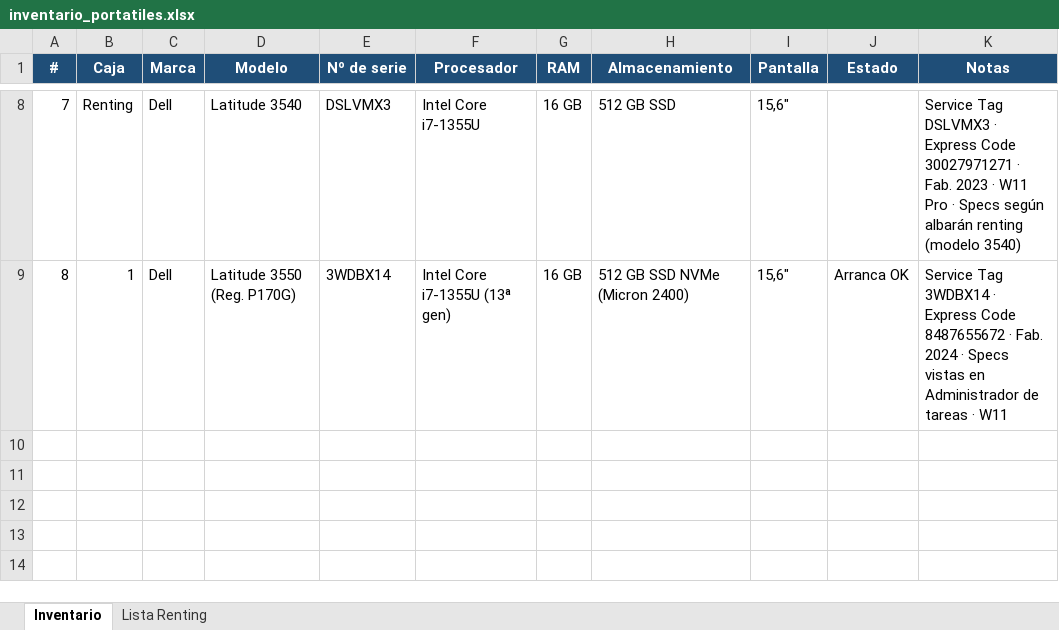
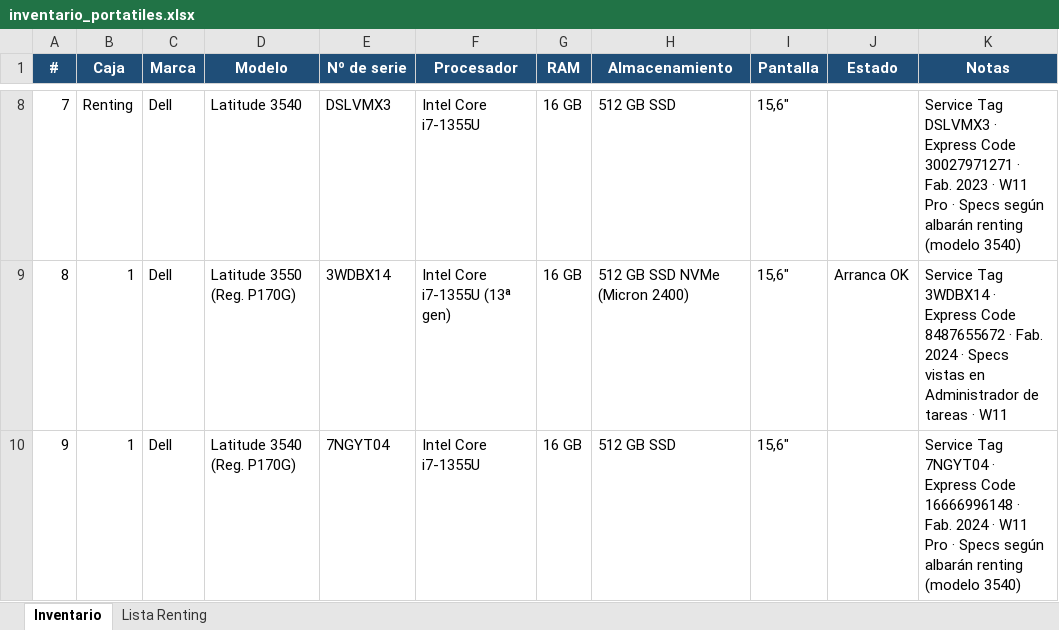
Before and after one commit to Dranicos/trabajo, an Excel workbook: inventario_portatiles.xlsx, sheet Inventario, drawn as a sheet; only a part is shown, gaps mark what is left out; values as stored, in another font and other column widths than the file's, no borders; the diff names each change by its address in the sheet, - before the commit and + after, or states it on an @@ line.

```diff
--- a/inventario_portatiles.xlsx (sheet Inventario)
+++ b/inventario_portatiles.xlsx (sheet Inventario)
+row 10: 9 | 1 | Dell | Latitude 3540 (Reg. P170G) | 7NGYT04 | Intel Core i7-1355U | 16 GB | 512 GB SSD | 15,6" |  | Service Tag 7NGYT04 · Express Code 16666996148 · Fab. 2024 · W11 Pro · Specs según albarán renting (modelo 3540)
```
